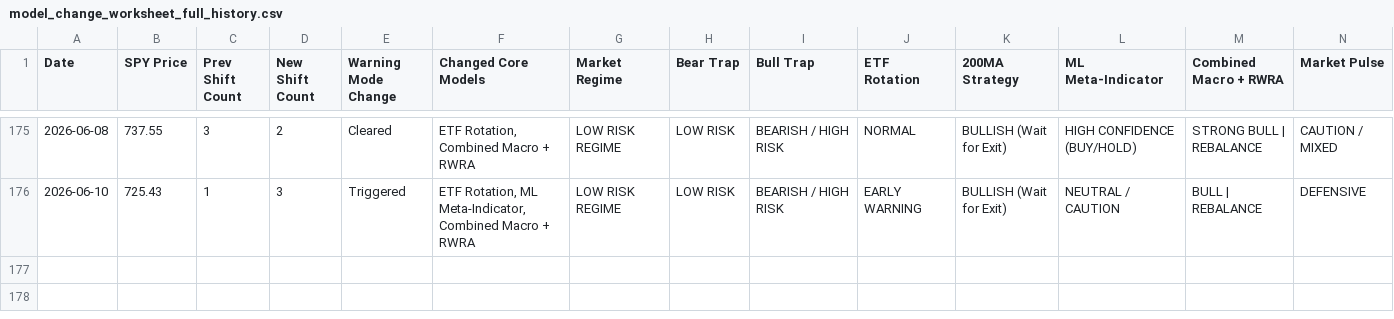
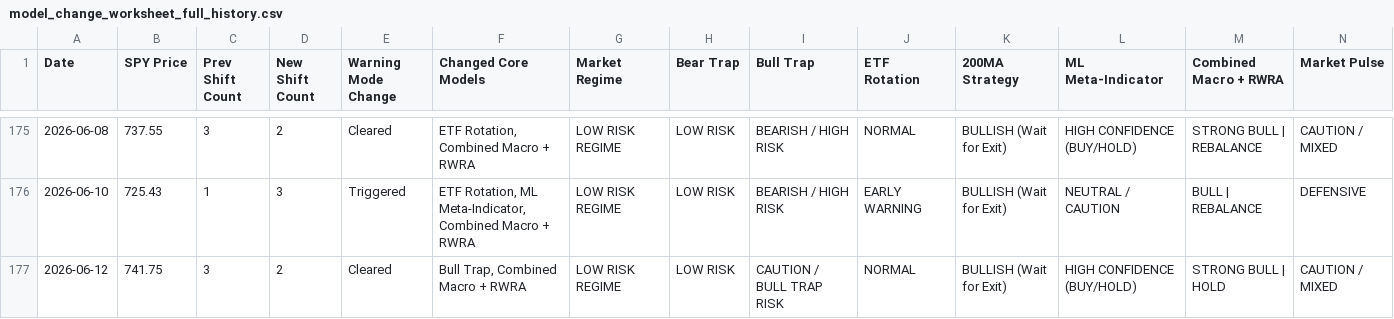
Before and after one commit to emkcufslp-kfc/Makret-Bull-and-Bear-Trap, a CSV file: backend/strategies/data/model_change_worksheet_full_history.csv, drawn as a sheet; only a part is shown, gaps mark what is left out.

```diff
--- a/backend/strategies/data/model_change_worksheet_full_history.csv
+++ b/backend/strategies/data/model_change_worksheet_full_history.csv
@@ -176 +176,2 @@ Date,SPY Price,Prev Shift Count,New Shift Count,Warning Mode Change,Changed Core
 2026-06-10,725.43,1,3,Triggered,"ETF Rotation, ML Meta-Indicator, Combined Macro + RWRA",LOW RISK REGIME,LOW RISK,BEARISH / HIGH RISK,EARLY WARNING,BULLISH (Wait for Exit),NEUTRAL / CAUTION,BULL | REBALANCE,DEFENSIVE
+2026-06-12,741.75,3,2,Cleared,"Bull Trap, Combined Macro + RWRA",LOW RISK REGIME,LOW RISK,CAUTION / BULL TRAP RISK,NORMAL,BULLISH (Wait for Exit),HIGH CONFIDENCE (BUY/HOLD),STRONG BULL | HOLD,CAUTION / MIXED
```
Also changed, not shown: data/Fund_Tactical_Results/Fund_Tactical_Prices.csv, data/Fund_Tactical_Results/Fund_Tactical_equity_curve.csv, 25 other files.
